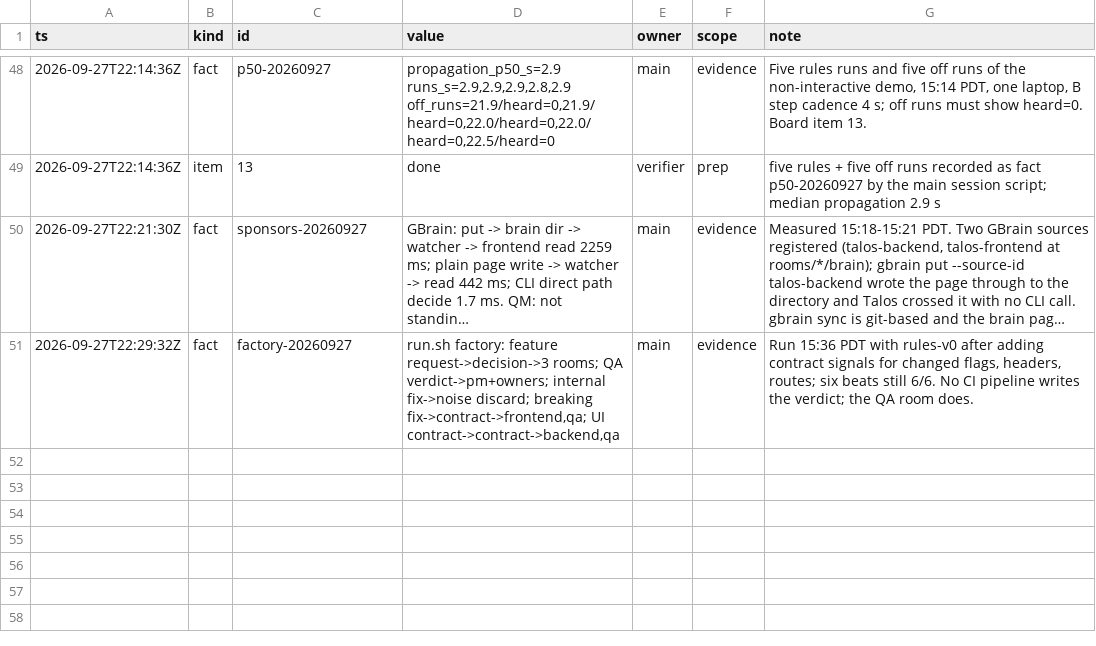
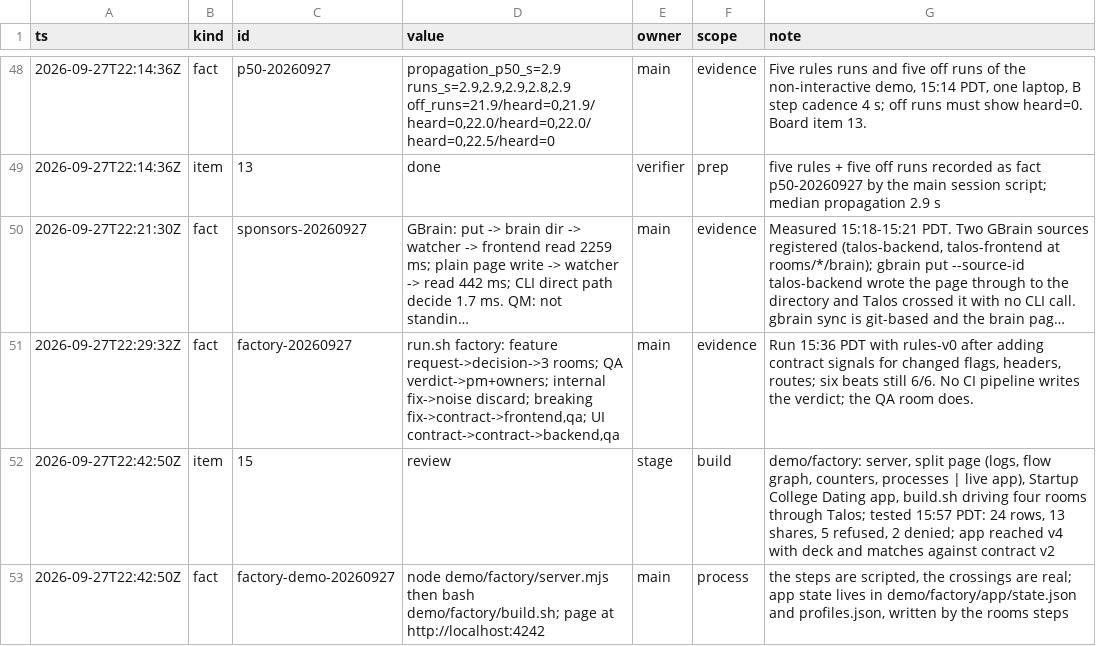
Before and after one commit to TriNguyen1110/talos, a TSV file: BOARD.tsv, drawn as a sheet; only a part is shown, gaps mark what is left out; long unchanged cells end in …; the diff names each change by its address in the sheet, - before the commit and + after, or states it on an @@ line.

Commit message:
stage: the factory demo; four rooms build Startup College Dating through Talos with the audit log, flow graph and live app on one page

```diff
--- a/BOARD.tsv
+++ b/BOARD.tsv
+row 52: 2026-09-27T22:42:50Z | item | 15 | review | stage | build | demo/factory: server, split page (logs, flow graph, counters, processes | live app), Startup College Dating app, build.sh driving four rooms through Talos; tested 15:57 PDT: 24 rows, 13 shares, 5 refused, 2 denied; app reached v4 with deck and matches against contract v2
+row 53: 2026-09-27T22:42:50Z | fact | factory-demo-20260927 | node demo/factory/server.mjs then bash demo/factory/build.sh; page at http://localhost:4242 | main | process | the steps are scripted, the crossings are real; app state lives in demo/factory/app/state.json and profiles.json, written by the rooms steps
```
Also changed, not shown: 9 other files.
